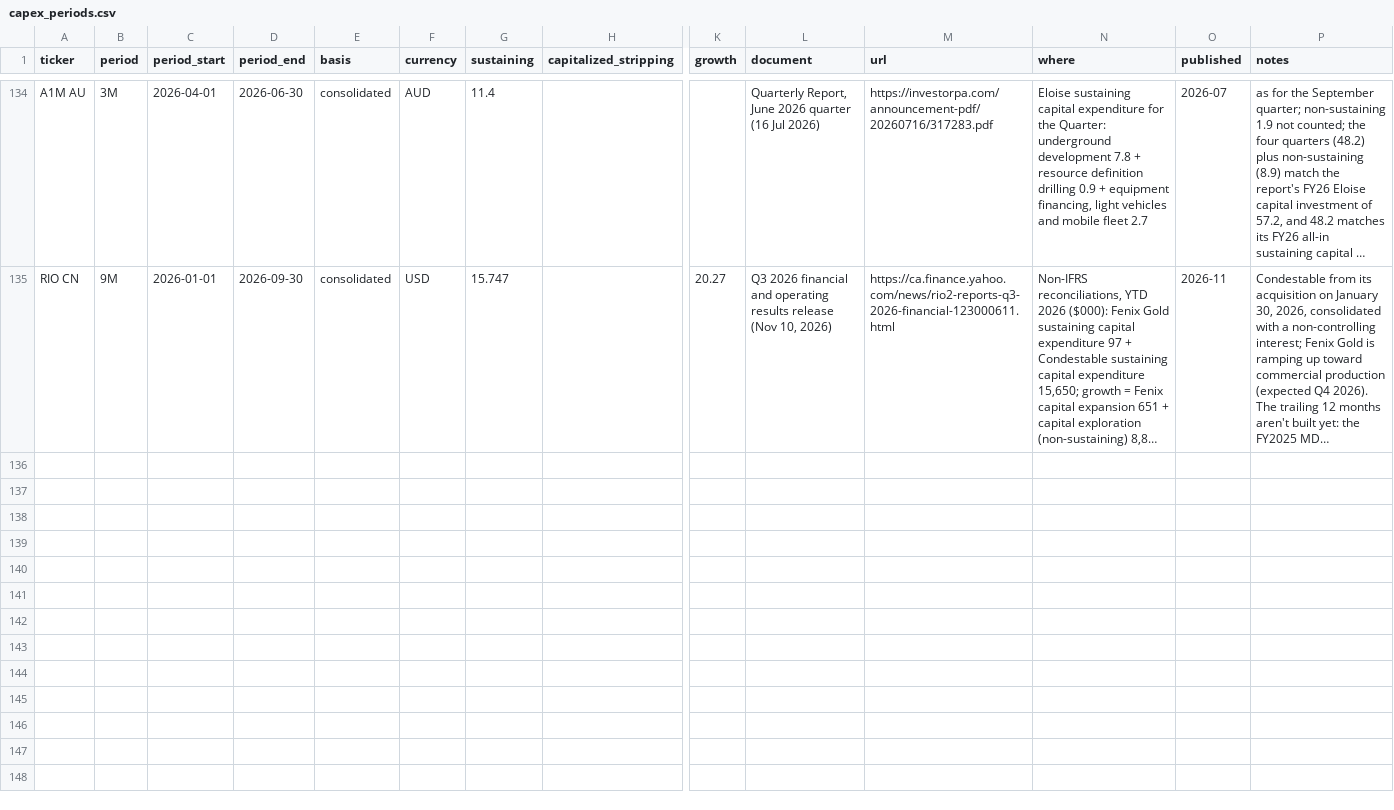
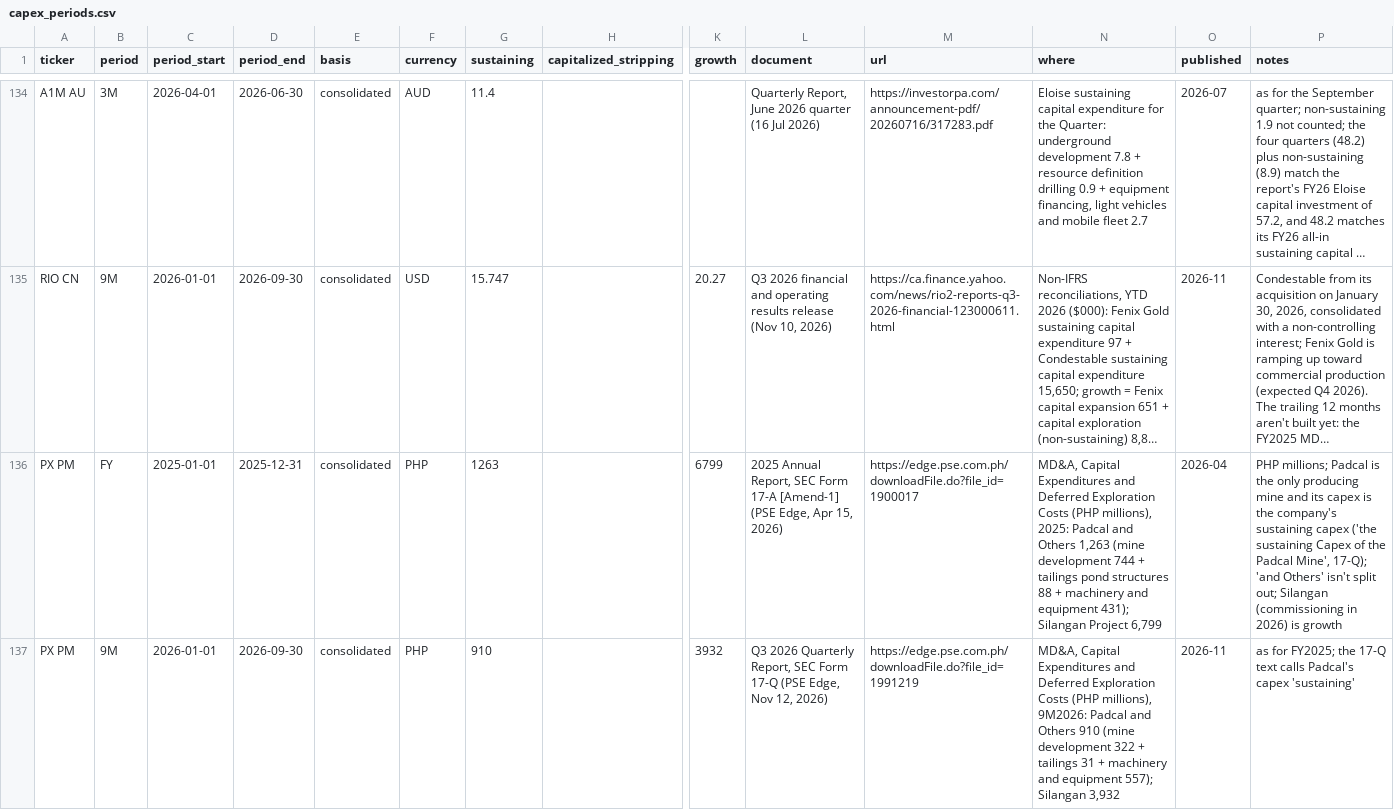
Before and after one commit to rmvw96-spec/mining-company-valuations, a CSV file: data/research/capex_periods.csv, drawn as a sheet; only a part is shown, gaps mark what is left out; long unchanged cells end in …; rows hold the shown columns only; the diff covers the shown part only; the diff names each change by its address in the sheet, - before the commit and + after, or states it on an @@ line.

Commit message:
Philex's sustaining spending (Padcal: PHP 1,260M, US$20.9M to Sep 30, 2026, from PSE Edge 17-A and 17-Q); FX averages drop a bad month-end print (PHP=X read 16.2 on Apr 30, 2026)
RED: test_fx_average_drops_a_bad_month_end_print. GREEN: 424 passed. No other company's sustaining figure changed.

```diff
--- a/data/research/capex_periods.csv
+++ b/data/research/capex_periods.csv
+row 136: PX PM | FY | 2025-01-01 | 2025-12-31 | consolidated | PHP | 1263 |  | 6799 | 2025 Annual Report, SEC Form 17-A [Amend-1] (PSE Edge, Apr 15, 2026) | https://edge.pse.com.ph/downloadFile.do?file_id=1900017 | MD&A, Capital Expenditures and Deferred Exploration Costs (PHP millions), 2025: Padcal and Others 1,263 (mine development 744 + tailings pond structures 88 + machinery and equipment 431); Silangan Project 6,799 | 2026-04 | PHP millions; Padcal is the only producing mine and its capex is the company's sustaining capex ('the sustaining Capex of the Padcal Mine', 17-Q); 'and Others' isn't split out; Silangan (commissioning in 2026) is growth
+row 137: PX PM | 9M | 2026-01-01 | 2026-09-30 | consolidated | PHP | 910 |  | 3932 | Q3 2026 Quarterly Report, SEC Form 17-Q (PSE Edge, Nov 12, 2026) | https://edge.pse.com.ph/downloadFile.do?file_id=1991219 | MD&A, Capital Expenditures and Deferred Exploration Costs (PHP millions), 9M2026: Padcal and Others 910 (mine development 322 + tailings 31 + machinery and equipment 557); Silangan 3,932 | 2026-11 | as for FY2025; the 17-Q text calls Padcal's capex 'sustaining'
```
Also changed, not shown: 1 added row elsewhere in this file, data/research/pnav_companies.csv, data/research/sources.csv, 2 other files.
